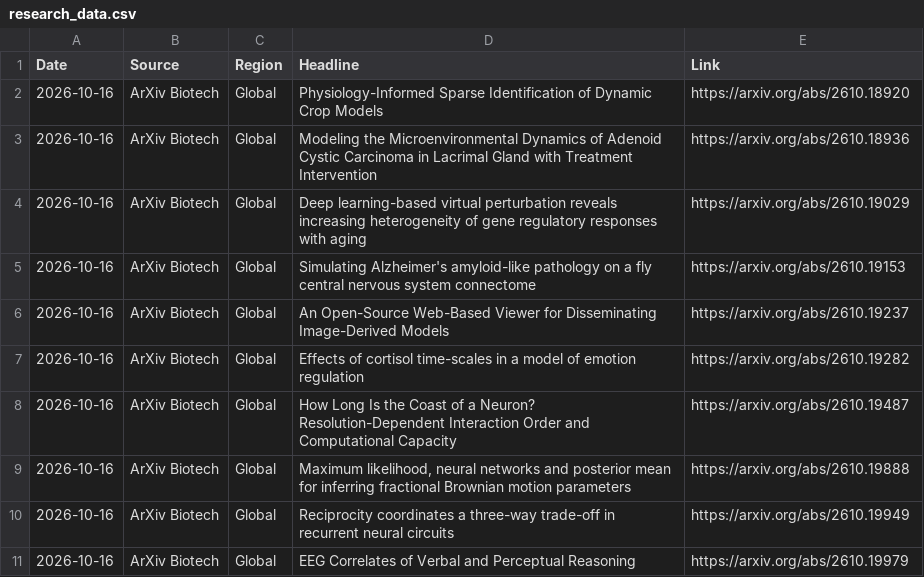
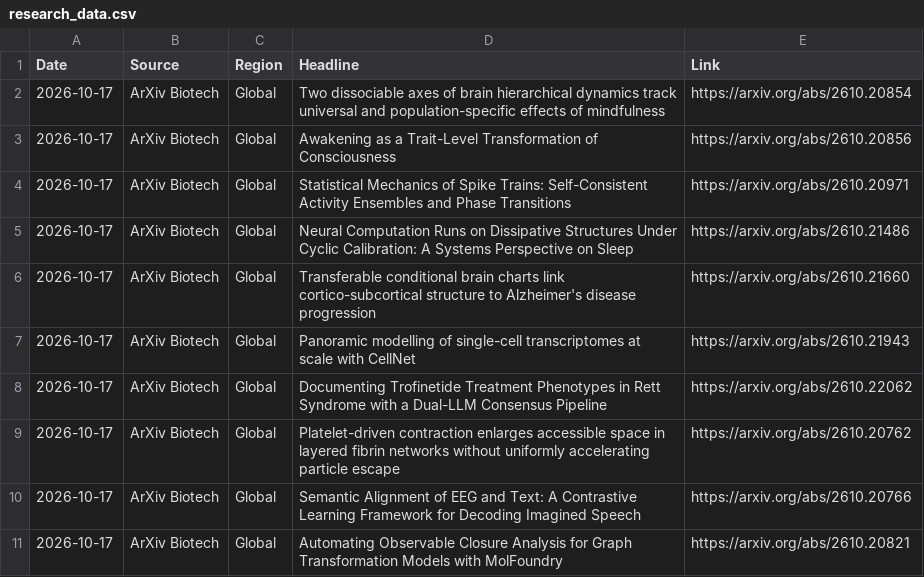
Before and after one commit to AtlasA-26/my-scraper-app, a CSV file: data/research_data.csv, drawn as a sheet.

```diff
--- a/data/research_data.csv
+++ b/data/research_data.csv
@@ -1,11 +1,11 @@
 Date,Source,Region,Headline,Link
-2026-10-16,ArXiv Biotech,Global,Physiology-Informed Sparse Identification of Dynamic Crop Models,https://arxiv.org/abs/2610.18920
-2026-10-16,ArXiv Biotech,Global,Modeling the Microenvironmental Dynamics of Adenoid Cystic Carcinoma in Lacrimal Gland with Treatment Intervention,https://arxiv.org/abs/2610.18936
-2026-10-16,ArXiv Biotech,Global,Deep learning-based virtual perturbation reveals increasing heterogeneity of gene regulatory responses with aging,https://arxiv.org/abs/2610.19029
-2026-10-16,ArXiv Biotech,Global,Simulating Alzheimer's amyloid-like pathology on a fly central nervous system connectome,https://arxiv.org/abs/2610.19153
-2026-10-16,ArXiv Biotech,Global,An Open-Source Web-Based Viewer for Disseminating Image-Derived Models,https://arxiv.org/abs/2610.19237
-2026-10-16,ArXiv Biotech,Global,Effects of cortisol time-scales in a model of emotion regulation,https://arxiv.org/abs/2610.19282
-2026-10-16,ArXiv Biotech,Global,How Long Is the Coast of a Neuron? Resolution-Dependent Interaction Order and Computational Capacity,https://arxiv.org/abs/2610.19487
-2026-10-16,ArXiv Biotech,Global,"Maximum likelihood, neural networks and posterior mean for inferring fractional Brownian motion parameters",https://arxiv.org/abs/2610.19888
-2026-10-16,ArXiv Biotech,Global,Reciprocity coordinates a three-way trade-off in recurrent neural circuits,https://arxiv.org/abs/2610.19949
-2026-10-16,ArXiv Biotech,Global,EEG Correlates of Verbal and Perceptual Reasoning,https://arxiv.org/abs/2610.19979
+2026-10-17,ArXiv Biotech,Global,Two dissociable axes of brain hierarchical dynamics track universal and population-specific effects of mindfulness,https://arxiv.org/abs/2610.20854
+2026-10-17,ArXiv Biotech,Global,Awakening as a Trait-Level Transformation of Consciousness,https://arxiv.org/abs/2610.20856
+2026-10-17,ArXiv Biotech,Global,Statistical Mechanics of Spike Trains: Self-Consistent Activity Ensembles and Phase Transitions,https://arxiv.org/abs/2610.20971
+2026-10-17,ArXiv Biotech,Global,Neural Computation Runs on Dissipative Structures Under Cyclic Calibration: A Systems Perspective on Sleep,https://arxiv.org/abs/2610.21486
+2026-10-17,ArXiv Biotech,Global,Transferable conditional brain charts link cortico-subcortical structure to Alzheimer's disease progression,https://arxiv.org/abs/2610.21660
+2026-10-17,ArXiv Biotech,Global,Panoramic modelling of single-cell transcriptomes at scale with CellNet,https://arxiv.org/abs/2610.21943
+2026-10-17,ArXiv Biotech,Global,Documenting Trofinetide Treatment Phenotypes in Rett Syndrome with a Dual-LLM Consensus Pipeline,https://arxiv.org/abs/2610.22062
+2026-10-17,ArXiv Biotech,Global,Platelet-driven contraction enlarges accessible space in layered fibrin networks without uniformly accelerating particle escape,https://arxiv.org/abs/2610.20762
+2026-10-17,ArXiv Biotech,Global,Semantic Alignment of EEG and Text: A Contrastive Learning Framework for Decoding Imagined Speech,https://arxiv.org/abs/2610.20766
+2026-10-17,ArXiv Biotech,Global,Automating Observable Closure Analysis for Graph Transformation Models with MolFoundry,https://arxiv.org/abs/2610.20821
```
